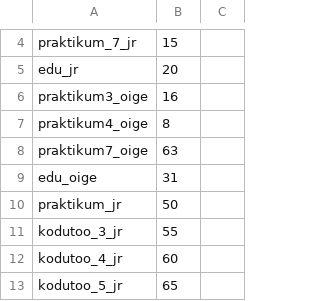
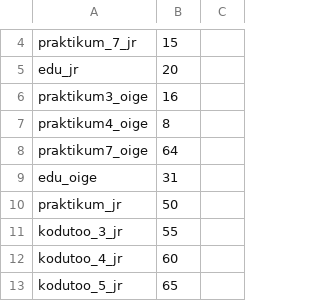
Before and after one commit to nuubis/Aine-Andmebaasid-Automaatkontroll, a CSV file: PostQre/muutujad.csv, drawn as a sheet; only a part is shown, gaps mark what is left out.

```diff
--- a/PostQre/muutujad.csv
+++ b/PostQre/muutujad.csv
@@ -7,3 +7,3 @@ praktikum3_oige,16,
 praktikum4_oige,8,
-praktikum7_oige,63,
+praktikum7_oige,64,
 edu_oige,31,
```
Also changed, not shown: 1 other file.
